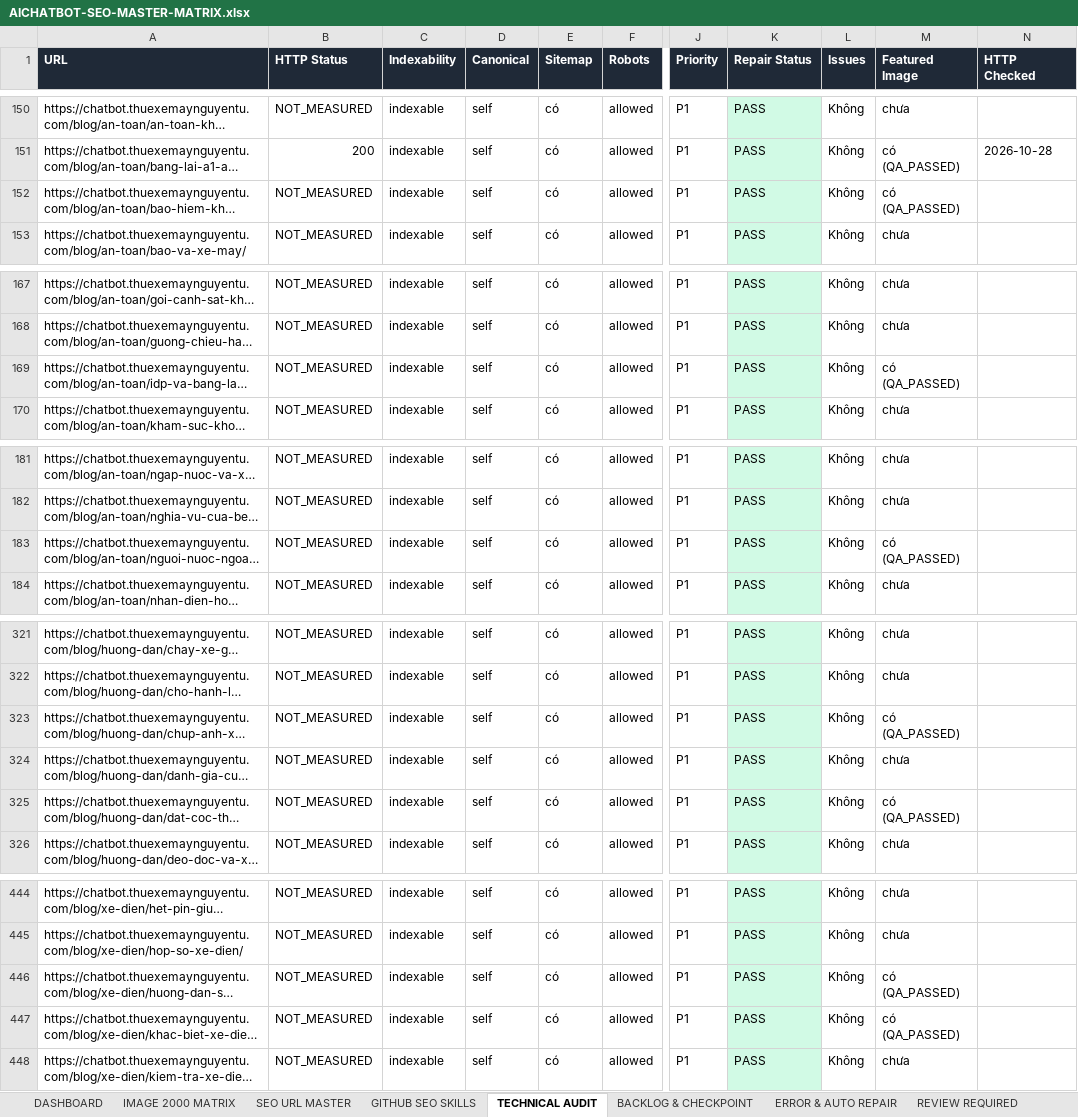
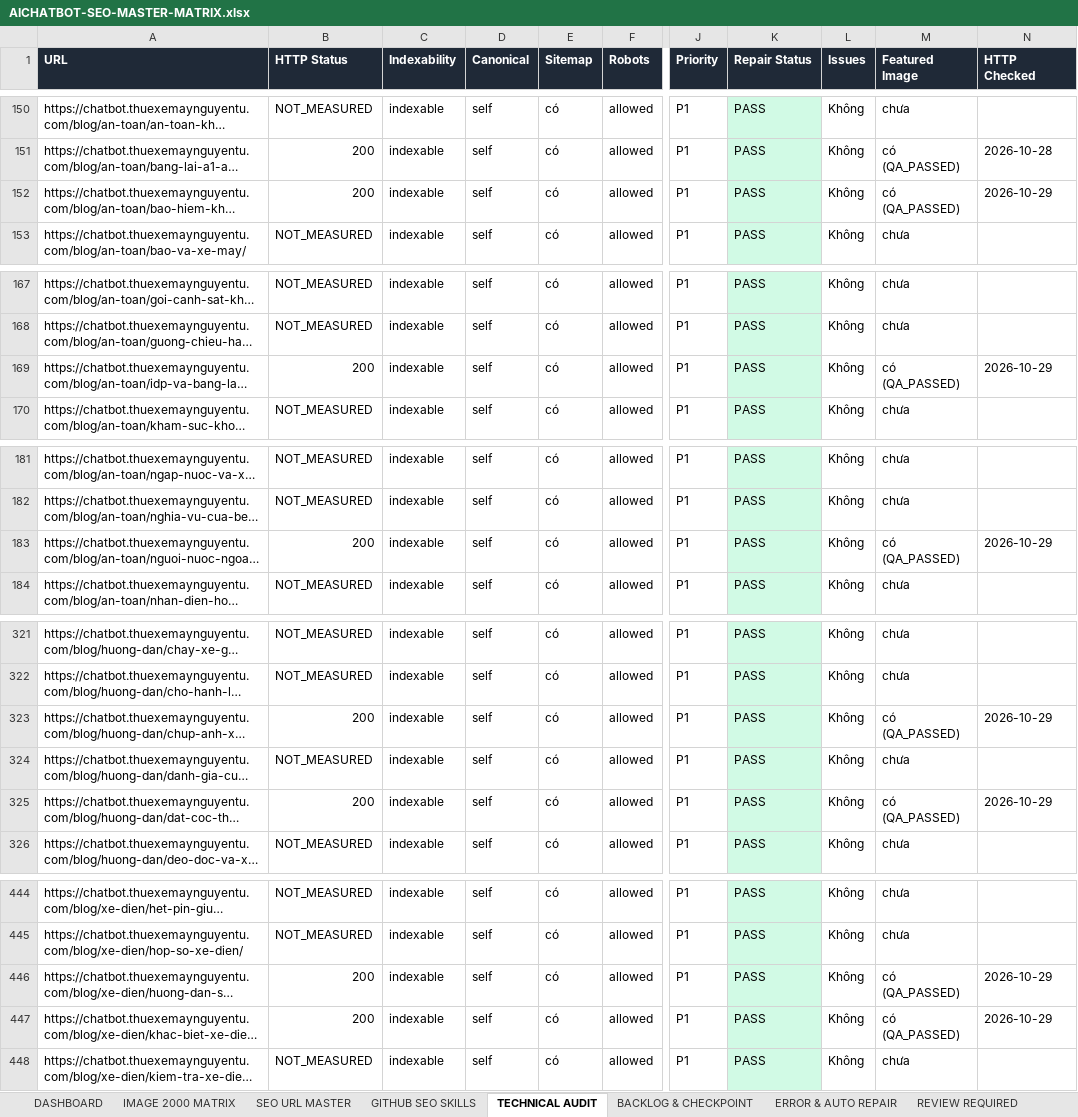
Before and after one commit to thuexemayhanoi/aichatbot, an Excel workbook: docs/seo/AICHATBOT-SEO-MASTER-MATRIX.xlsx, sheet TECHNICAL AUDIT, drawn as a sheet; only a part is shown, gaps mark what is left out; long unchanged cells end in …; values as stored, in another font and other column widths than the file's, no borders; the diff covers the shown part only; the diff names each change by its address in the sheet, - before the commit and + after, or states it on an @@ line.

```diff
--- a/docs/seo/AICHATBOT-SEO-MASTER-MATRIX.xlsx (sheet TECHNICAL AUDIT)
+++ b/docs/seo/AICHATBOT-SEO-MASTER-MATRIX.xlsx (sheet TECHNICAL AUDIT)
-B152 (HTTP Status): NOT_MEASURED
+B152 (HTTP Status): 200
-N152 (HTTP Checked): (empty)
+N152 (HTTP Checked): 2026-10-29
-B169 (HTTP Status): NOT_MEASURED
+B169 (HTTP Status): 200
-N169 (HTTP Checked): (empty)
+N169 (HTTP Checked): 2026-10-29
-B183 (HTTP Status): NOT_MEASURED
+B183 (HTTP Status): 200
-N183 (HTTP Checked): (empty)
+N183 (HTTP Checked): 2026-10-29
-B323 (HTTP Status): NOT_MEASURED
+B323 (HTTP Status): 200
-N323 (HTTP Checked): (empty)
+N323 (HTTP Checked): 2026-10-29
-B325 (HTTP Status): NOT_MEASURED
+B325 (HTTP Status): 200
-N325 (HTTP Checked): (empty)
+N325 (HTTP Checked): 2026-10-29
-B446:B447 (HTTP Status): NOT_MEASURED
+B446:B447 (HTTP Status): 200
-N446:N447 (HTTP Checked): (empty)
+N446:N447 (HTTP Checked): 2026-10-29
```
Also changed, not shown: 12 edited cells elsewhere in this sheet, sheet IMAGE 2000 MATRIX, sheet SEO URL MASTER, sheet DASHBOARD, sheet EXECUTION LOG, sheet BACKLOG & CHECKPOINT, 6 other files.
